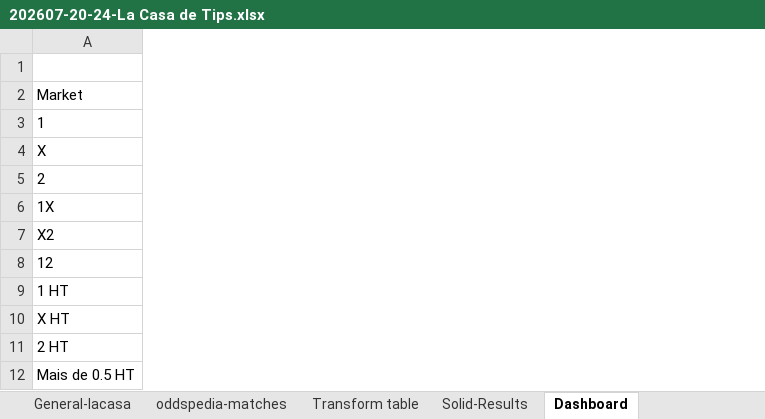
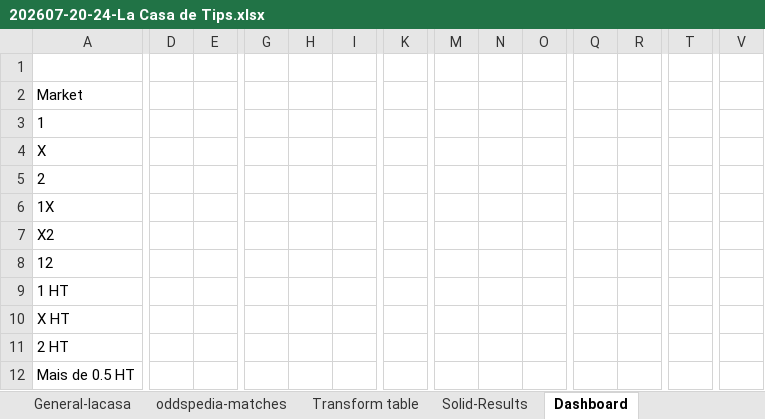
Before and after one commit to RenanAQ/MatchArbitrage, an Excel workbook: Comparing-LaCasa-Odds/202607-20-24-La Casa de Tips.xlsx, sheet Dashboard, drawn as a sheet; only a part is shown, gaps mark what is left out; values as stored, in another font and other column widths than the file's, no borders; conditional formats not drawn; the diff covers the shown part only; the diff names each change by its address in the sheet, - before the commit and + after, or states it on an @@ line.

```diff
--- a/Comparing-LaCasa-Odds/202607-20-24-La Casa de Tips.xlsx (sheet Dashboard)
+++ b/Comparing-LaCasa-Odds/202607-20-24-La Casa de Tips.xlsx (sheet Dashboard)
+column D, empty
+column E, empty
+column G, empty
+column H, empty
+column I, empty
+column K, empty
+column M, empty
+column N, empty
+column O, empty
+column Q, empty
+column R, empty
+column T, empty
+column V, empty
```
Also changed, not shown: 14 added rows, 30 removed rows, 38 added columns and 110 edited cells elsewhere in this sheet, sheet Solid-Results, sheet General-lacasa, sheet Transform table, formulas that keep their value, charts or pictures.
